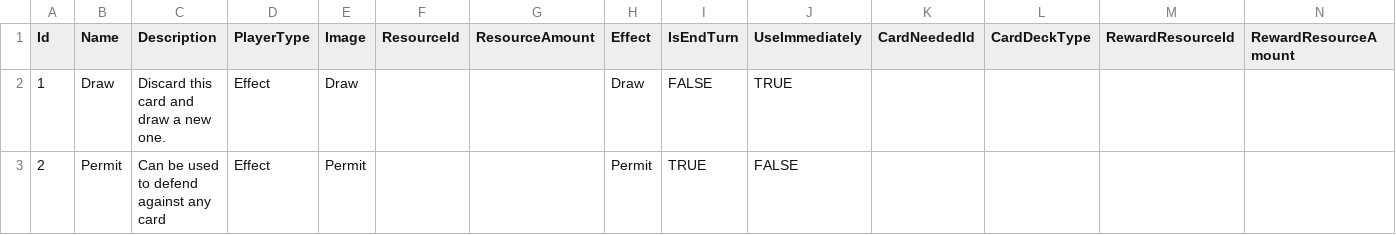
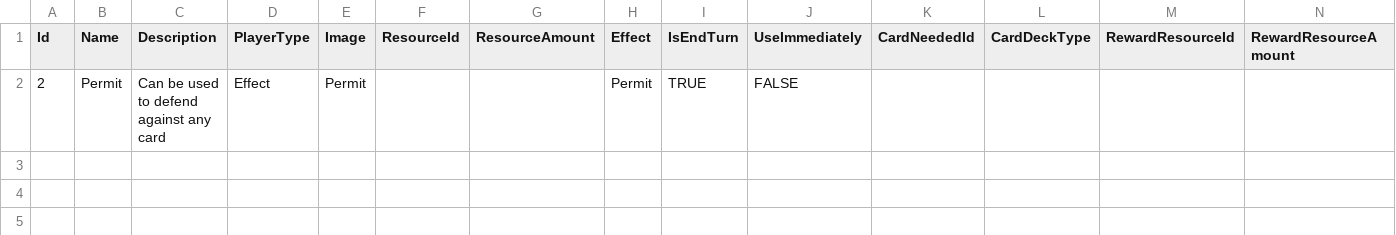
Before and after one commit to NhanVo-gmt/Green-vs-Greed, a CSV file: Assets/Resources/BlueprintData/Effect.csv, drawn as a sheet; the diff names each change by its address in the sheet, - before the commit and + after, or states it on an @@ line.

```diff
--- a/Assets/Resources/BlueprintData/Effect.csv
+++ b/Assets/Resources/BlueprintData/Effect.csv
-row 2: 1 | Draw | Discard this card and draw a new one. | Effect | Draw |  |  | Draw | FALSE | TRUE
```
Also changed, not shown: 6 other files.
